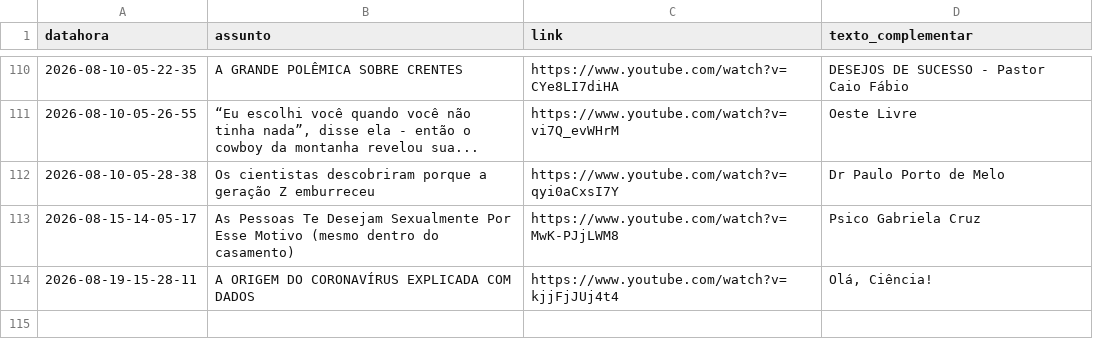
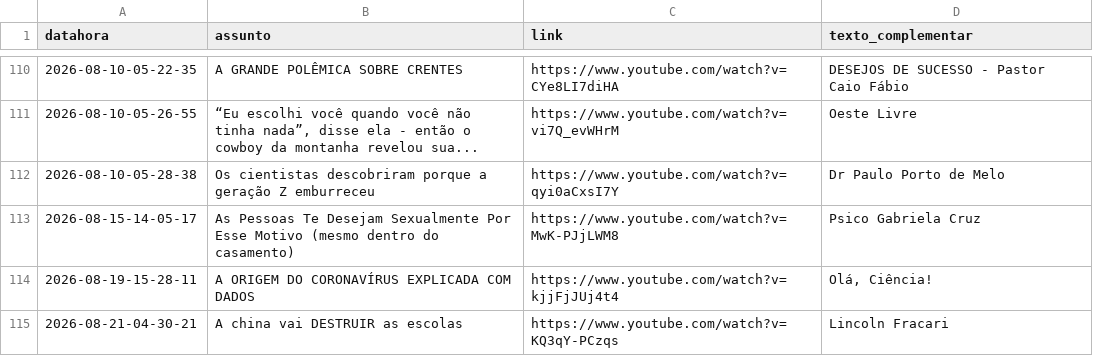
Before and after one commit to rjhalmeman/fascinante, a CSV file: fascinante.csv, drawn as a sheet; only a part is shown, gaps mark what is left out; the diff names each change by its address in the sheet, - before the commit and + after, or states it on an @@ line.

Commit message:
Atualização automática via painel web

```diff
--- a/fascinante.csv
+++ b/fascinante.csv
+row 115: 2026-08-21-04-30-21 | A china vai DESTRUIR as escolas | https://www.youtube.com/watch?v=KQ3qY-PCzqs | Lincoln Fracari
```
